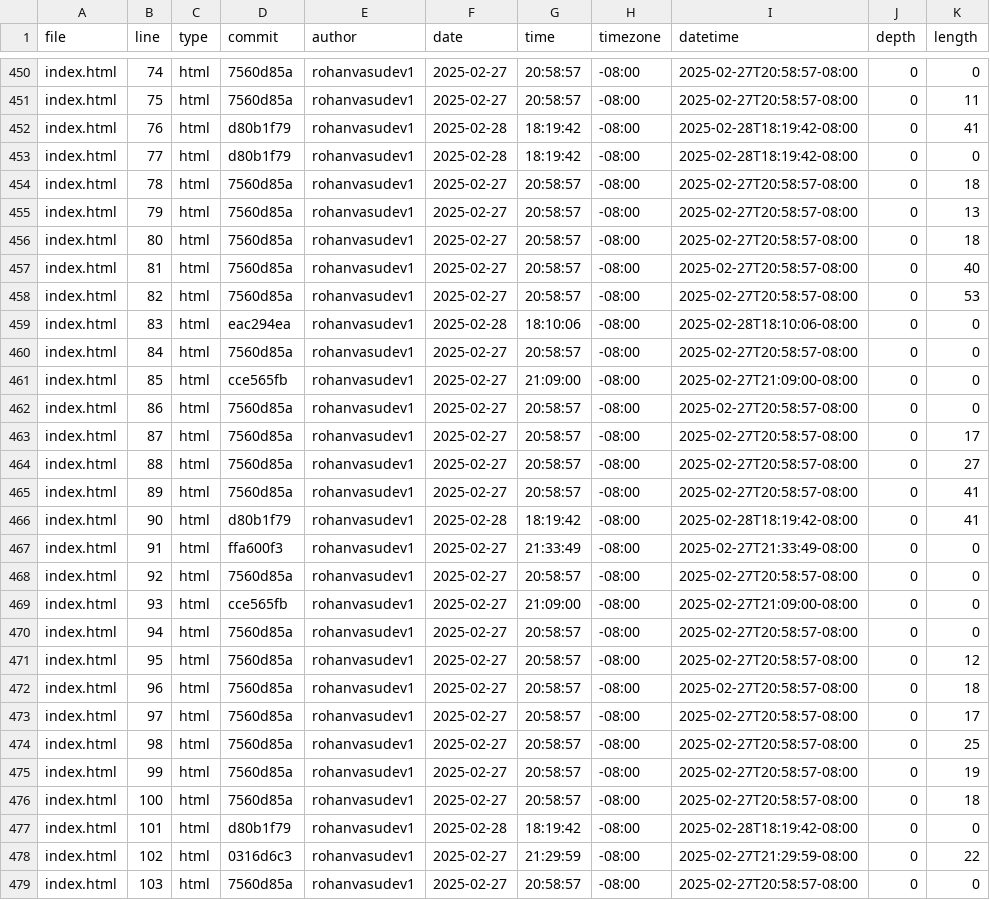
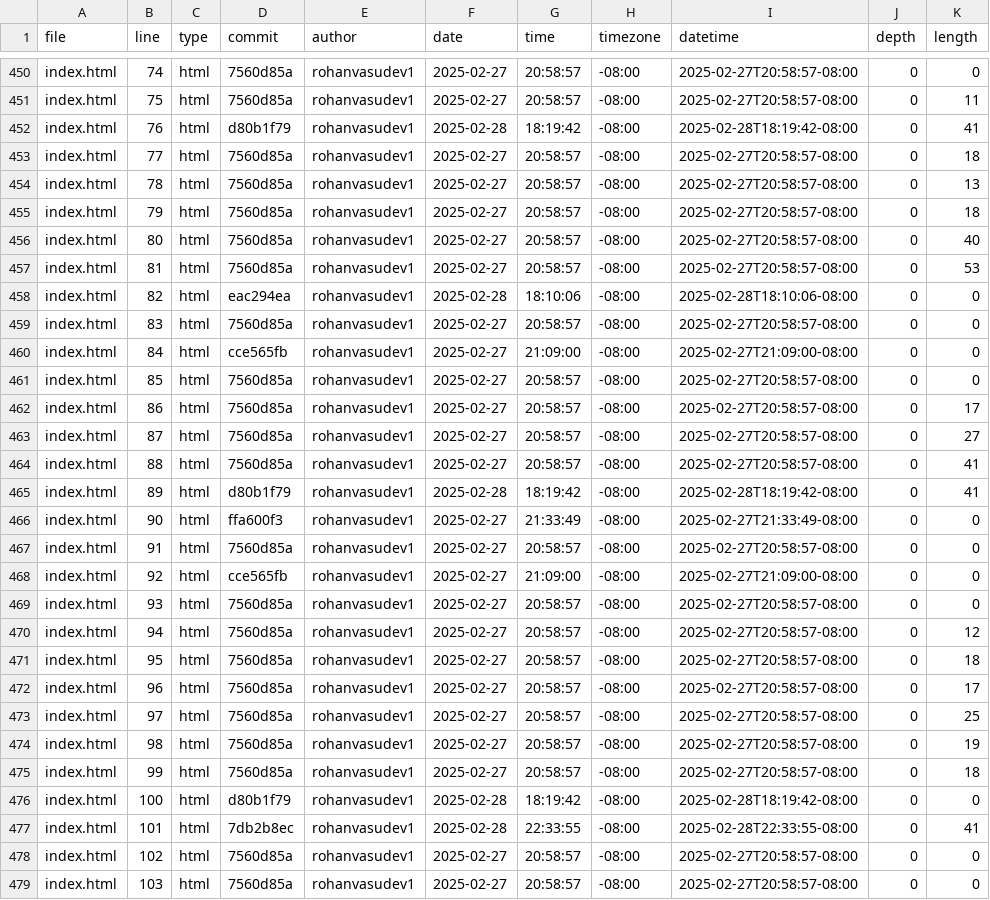
Before and after one commit to Rohanvasudev1/portfolio, a CSV file: meta/loc.csv, drawn as a sheet; only a part is shown, gaps mark what is left out; the diff covers the shown part only.

```diff
--- a/meta/loc.csv
+++ b/meta/loc.csv
@@ -452,28 +452,28 @@ index.html,75,html,7560d85a,rohanvasudev1,2025-02-27,20:58:57,-08:00,2025-02-27T
 index.html,76,html,d80b1f79,rohanvasudev1,2025-02-28,18:19:42,-08:00,2025-02-28T18:19:42-08:00,0,41
-index.html,77,html,d80b1f79,rohanvasudev1,2025-02-28,18:19:42,-08:00,2025-02-28T18:19:42-08:00,0,0
-index.html,78,html,7560d85a,rohanvasudev1,2025-02-27,20:58:57,-08:00,2025-02-27T20:58:57-08:00,0,18
-index.html,79,html,7560d85a,rohanvasudev1,2025-02-27,20:58:57,-08:00,2025-02-27T20:58:57-08:00,0,13
-index.html,80,html,7560d85a,rohanvasudev1,2025-02-27,20:58:57,-08:00,2025-02-27T20:58:57-08:00,0,18
-index.html,81,html,7560d85a,rohanvasudev1,2025-02-27,20:58:57,-08:00,2025-02-27T20:58:57-08:00,0,40
-index.html,82,html,7560d85a,rohanvasudev1,2025-02-27,20:58:57,-08:00,2025-02-27T20:58:57-08:00,0,53
-index.html,83,html,eac294ea,rohanvasudev1,2025-02-28,18:10:06,-08:00,2025-02-28T18:10:06-08:00,0,0
-index.html,84,html,7560d85a,rohanvasudev1,2025-02-27,20:58:57,-08:00,2025-02-27T20:58:57-08:00,0,0
-index.html,85,html,cce565fb,rohanvasudev1,2025-02-27,21:09:00,-08:00,2025-02-27T21:09:00-08:00,0,0
-index.html,86,html,7560d85a,rohanvasudev1,2025-02-27,20:58:57,-08:00,2025-02-27T20:58:57-08:00,0,0
-index.html,87,html,7560d85a,rohanvasudev1,2025-02-27,20:58:57,-08:00,2025-02-27T20:58:57-08:00,0,17
-index.html,88,html,7560d85a,rohanvasudev1,2025-02-27,20:58:57,-08:00,2025-02-27T20:58:57-08:00,0,27
-index.html,89,html,7560d85a,rohanvasudev1,2025-02-27,20:58:57,-08:00,2025-02-27T20:58:57-08:00,0,41
-index.html,90,html,d80b1f79,rohanvasudev1,2025-02-28,18:19:42,-08:00,2025-02-28T18:19:42-08:00,0,41
-index.html,91,html,ffa600f3,rohanvasudev1,2025-02-27,21:33:49,-08:00,2025-02-27T21:33:49-08:00,0,0
-index.html,92,html,7560d85a,rohanvasudev1,2025-02-27,20:58:57,-08:00,2025-02-27T20:58:57-08:00,0,0
-index.html,93,html,cce565fb,rohanvasudev1,2025-02-27,21:09:00,-08:00,2025-02-27T21:09:00-08:00,0,0
-index.html,94,html,7560d85a,rohanvasudev1,2025-02-27,20:58:57,-08:00,2025-02-27T20:58:57-08:00,0,0
-index.html,95,html,7560d85a,rohanvasudev1,2025-02-27,20:58:57,-08:00,2025-02-27T20:58:57-08:00,0,12
-index.html,96,html,7560d85a,rohanvasudev1,2025-02-27,20:58:57,-08:00,2025-02-27T20:58:57-08:00,0,18
-index.html,97,html,7560d85a,rohanvasudev1,2025-02-27,20:58:57,-08:00,2025-02-27T20:58:57-08:00,0,17
-index.html,98,html,7560d85a,rohanvasudev1,2025-02-27,20:58:57,-08:00,2025-02-27T20:58:57-08:00,0,25
-index.html,99,html,7560d85a,rohanvasudev1,2025-02-27,20:58:57,-08:00,2025-02-27T20:58:57-08:00,0,19
-index.html,100,html,7560d85a,rohanvasudev1,2025-02-27,20:58:57,-08:00,2025-02-27T20:58:57-08:00,0,18
-index.html,101,html,d80b1f79,rohanvasudev1,2025-02-28,18:19:42,-08:00,2025-02-28T18:19:42-08:00,0,0
-index.html,102,html,0316d6c3,rohanvasudev1,2025-02-27,21:29:59,-08:00,2025-02-27T21:29:59-08:00,0,22
+index.html,77,html,7560d85a,rohanvasudev1,2025-02-27,20:58:57,-08:00,2025-02-27T20:58:57-08:00,0,18
+index.html,78,html,7560d85a,rohanvasudev1,2025-02-27,20:58:57,-08:00,2025-02-27T20:58:57-08:00,0,13
+index.html,79,html,7560d85a,rohanvasudev1,2025-02-27,20:58:57,-08:00,2025-02-27T20:58:57-08:00,0,18
+index.html,80,html,7560d85a,rohanvasudev1,2025-02-27,20:58:57,-08:00,2025-02-27T20:58:57-08:00,0,40
+index.html,81,html,7560d85a,rohanvasudev1,2025-02-27,20:58:57,-08:00,2025-02-27T20:58:57-08:00,0,53
+index.html,82,html,eac294ea,rohanvasudev1,2025-02-28,18:10:06,-08:00,2025-02-28T18:10:06-08:00,0,0
+index.html,83,html,7560d85a,rohanvasudev1,2025-02-27,20:58:57,-08:00,2025-02-27T20:58:57-08:00,0,0
+index.html,84,html,cce565fb,rohanvasudev1,2025-02-27,21:09:00,-08:00,2025-02-27T21:09:00-08:00,0,0
+index.html,85,html,7560d85a,rohanvasudev1,2025-02-27,20:58:57,-08:00,2025-02-27T20:58:57-08:00,0,0
+index.html,86,html,7560d85a,rohanvasudev1,2025-02-27,20:58:57,-08:00,2025-02-27T20:58:57-08:00,0,17
+index.html,87,html,7560d85a,rohanvasudev1,2025-02-27,20:58:57,-08:00,2025-02-27T20:58:57-08:00,0,27
+index.html,88,html,7560d85a,rohanvasudev1,2025-02-27,20:58:57,-08:00,2025-02-27T20:58:57-08:00,0,41
+index.html,89,html,d80b1f79,rohanvasudev1,2025-02-28,18:19:42,-08:00,2025-02-28T18:19:42-08:00,0,41
+index.html,90,html,ffa600f3,rohanvasudev1,2025-02-27,21:33:49,-08:00,2025-02-27T21:33:49-08:00,0,0
+index.html,91,html,7560d85a,rohanvasudev1,2025-02-27,20:58:57,-08:00,2025-02-27T20:58:57-08:00,0,0
+index.html,92,html,cce565fb,rohanvasudev1,2025-02-27,21:09:00,-08:00,2025-02-27T21:09:00-08:00,0,0
+index.html,93,html,7560d85a,rohanvasudev1,2025-02-27,20:58:57,-08:00,2025-02-27T20:58:57-08:00,0,0
+index.html,94,html,7560d85a,rohanvasudev1,2025-02-27,20:58:57,-08:00,2025-02-27T20:58:57-08:00,0,12
+index.html,95,html,7560d85a,rohanvasudev1,2025-02-27,20:58:57,-08:00,2025-02-27T20:58:57-08:00,0,18
+index.html,96,html,7560d85a,rohanvasudev1,2025-02-27,20:58:57,-08:00,2025-02-27T20:58:57-08:00,0,17
+index.html,97,html,7560d85a,rohanvasudev1,2025-02-27,20:58:57,-08:00,2025-02-27T20:58:57-08:00,0,25
+index.html,98,html,7560d85a,rohanvasudev1,2025-02-27,20:58:57,-08:00,2025-02-27T20:58:57-08:00,0,19
+index.html,99,html,7560d85a,rohanvasudev1,2025-02-27,20:58:57,-08:00,2025-02-27T20:58:57-08:00,0,18
+index.html,100,html,d80b1f79,rohanvasudev1,2025-02-28,18:19:42,-08:00,2025-02-28T18:19:42-08:00,0,0
+index.html,101,html,7db2b8ec,rohanvasudev1,2025-02-28,22:33:55,-08:00,2025-02-28T22:33:55-08:00,0,41
+index.html,102,html,7560d85a,rohanvasudev1,2025-02-27,20:58:57,-08:00,2025-02-27T20:58:57-08:00,0,0
 index.html,103,html,7560d85a,rohanvasudev1,2025-02-27,20:58:57,-08:00,2025-02-27T20:58:57-08:00,0,0
```
Also changed, not shown: 1 removed row and 54 edited cells elsewhere in this file.
